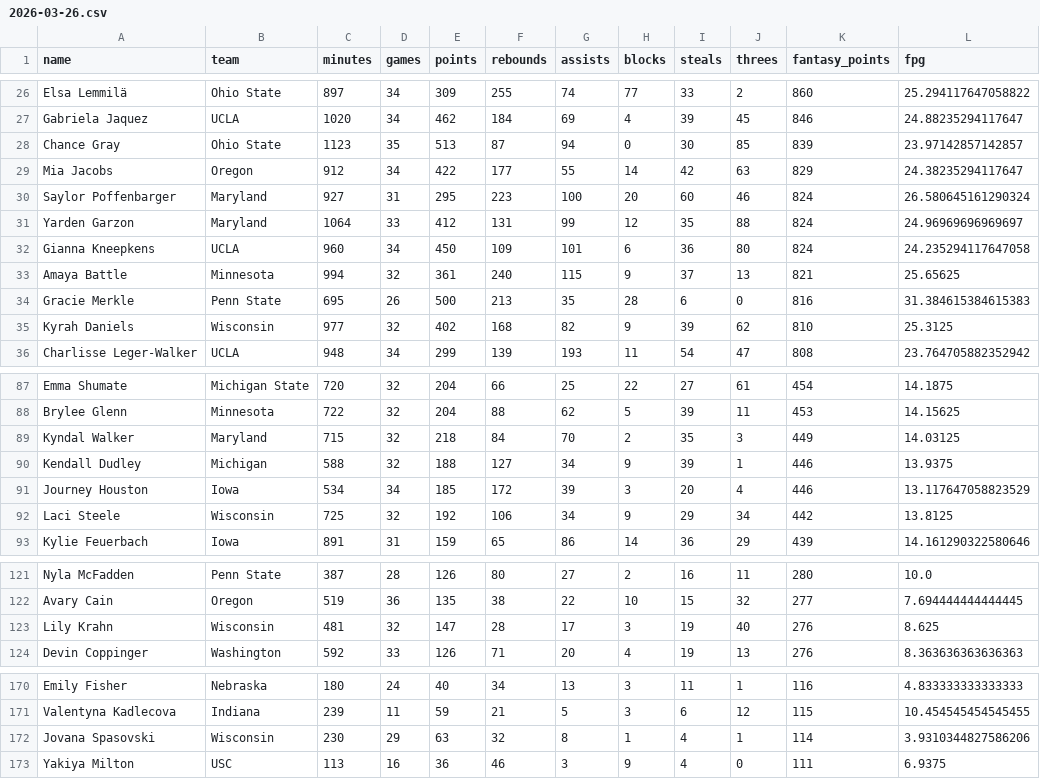
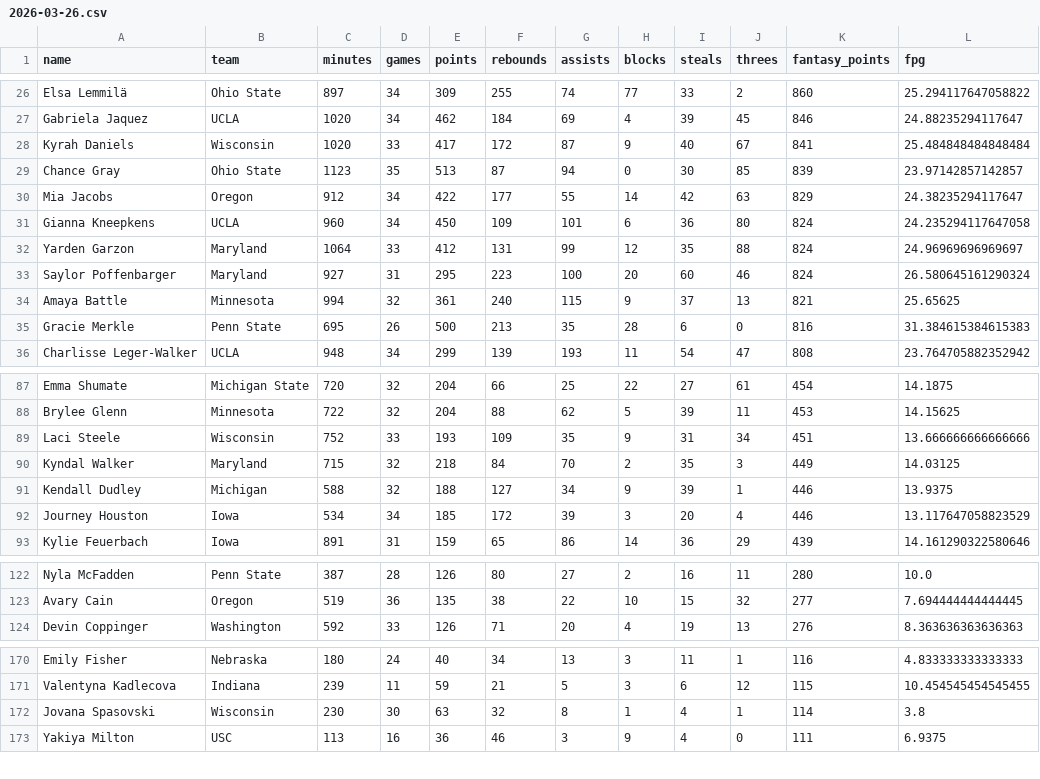
Before and after one commit to Levin-Ari/fantasy-basketball, a CSV file: daily-outputs/2026-03-26.csv, drawn as a sheet; only a part is shown, gaps mark what is left out; the diff covers the shown part only.

```diff
--- a/daily-outputs/2026-03-26.csv
+++ b/daily-outputs/2026-03-26.csv
@@ -27,10 +27,10 @@ Elsa Lemmilä,Ohio State,897,34,309,255,74,77,33,2,860,25.294117647058822
 Gabriela Jaquez,UCLA,1020,34,462,184,69,4,39,45,846,24.88235294117647
+Kyrah Daniels,Wisconsin,1020,33,417,172,87,9,40,67,841,25.484848484848484
 Chance Gray,Ohio State,1123,35,513,87,94,0,30,85,839,23.97142857142857
 Mia Jacobs,Oregon,912,34,422,177,55,14,42,63,829,24.38235294117647
+Gianna Kneepkens,UCLA,960,34,450,109,101,6,36,80,824,24.235294117647058
+Yarden Garzon,Maryland,1064,33,412,131,99,12,35,88,824,24.96969696969697
 Saylor Poffenbarger,Maryland,927,31,295,223,100,20,60,46,824,26.580645161290324
-Yarden Garzon,Maryland,1064,33,412,131,99,12,35,88,824,24.96969696969697
-Gianna Kneepkens,UCLA,960,34,450,109,101,6,36,80,824,24.235294117647058
 Amaya Battle,Minnesota,994,32,361,240,115,9,37,13,821,25.65625
 Gracie Merkle,Penn State,695,26,500,213,35,28,6,0,816,31.384615384615383
-Kyrah Daniels,Wisconsin,977,32,402,168,82,9,39,62,810,25.3125
 Charlisse Leger-Walker,UCLA,948,34,299,139,193,11,54,47,808,23.764705882352942
@@ -88,2 +88,3 @@ Emma Shumate,Michigan State,720,32,204,66,25,22,27,61,454,14.1875
 Brylee Glenn,Minnesota,722,32,204,88,62,5,39,11,453,14.15625
+Laci Steele,Wisconsin,752,33,193,109,35,9,31,34,451,13.666666666666666
 Kyndal Walker,Maryland,715,32,218,84,70,2,35,3,449,14.03125
@@ -91,3 +92,2 @@ Kendall Dudley,Michigan,588,32,188,127,34,9,39,1,446,13.9375
 Journey Houston,Iowa,534,34,185,172,39,3,20,4,446,13.117647058823529
-Laci Steele,Wisconsin,725,32,192,106,34,9,29,34,442,13.8125
 Kylie Feuerbach,Iowa,891,31,159,65,86,14,36,29,439,14.161290322580646
@@ -122,3 +123,2 @@ Nyla McFadden,Penn State,387,28,126,80,27,2,16,11,280,10.0
 Avary Cain,Oregon,519,36,135,38,22,10,15,32,277,7.694444444444445
-Lily Krahn,Wisconsin,481,32,147,28,17,3,19,40,276,8.625
 Devin Coppinger,Washington,592,33,126,71,20,4,19,13,276,8.363636363636363
@@ -171,3 +171,3 @@ Emily Fisher,Nebraska,180,24,40,34,13,3,11,1,116,4.833333333333333
 Valentyna Kadlecova,Indiana,239,11,59,21,5,3,6,12,115,10.454545454545455
-Jovana Spasovski,Wisconsin,230,29,63,32,8,1,4,1,114,3.9310344827586206
+Jovana Spasovski,Wisconsin,230,30,63,32,8,1,4,1,114,3.8
 Yakiya Milton,USC,113,16,36,46,3,9,4,0,111,6.9375
```
Also changed, not shown: 5 added rows, 4 removed rows, 1 moved row and 9 edited cells elsewhere in this file, 1 other file.
